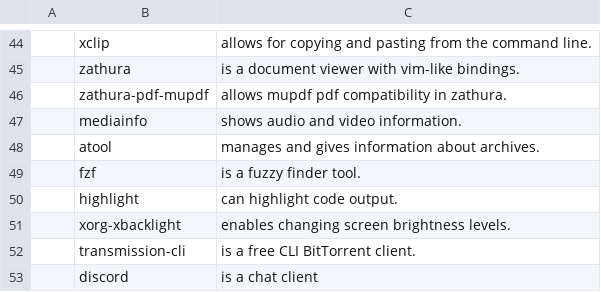
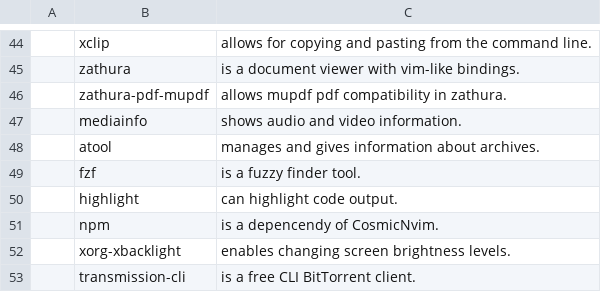
Before and after one commit to askeko/AARBS-wayland, a CSV file: progs.csv, drawn as a sheet; only a part is shown, gaps mark what is left out; the shorter side is filled out with more unchanged rows; the diff names each change by its address in the sheet, - before the commit and + after, or states it on an @@ line.

Commit message:
Add npm to progs

```diff
--- a/progs.csv
+++ b/progs.csv
+row 51:  | npm | is a depencendy of CosmicNvim.
```
